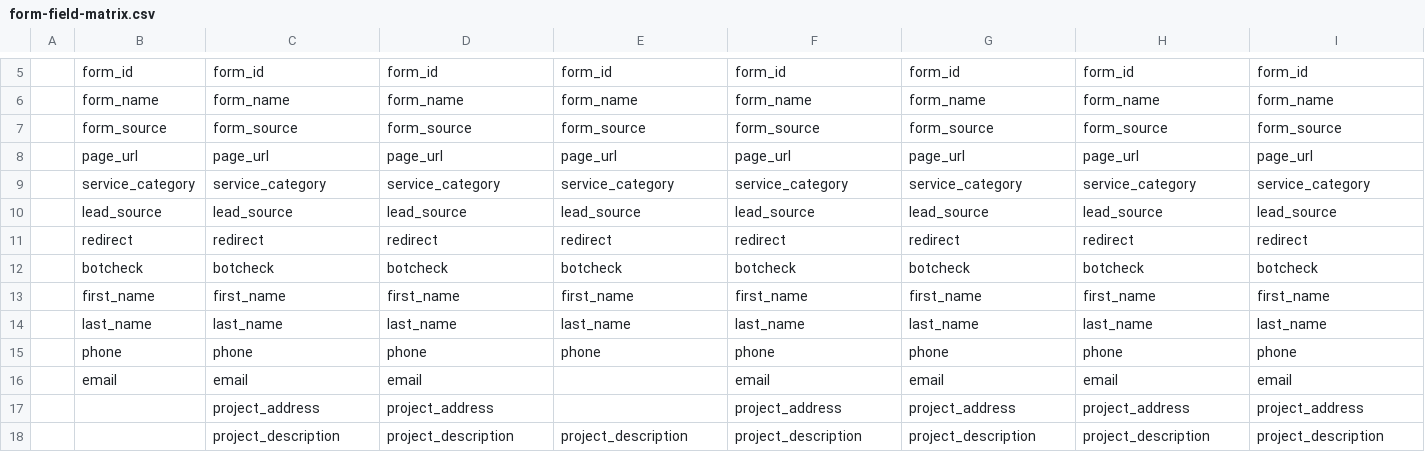
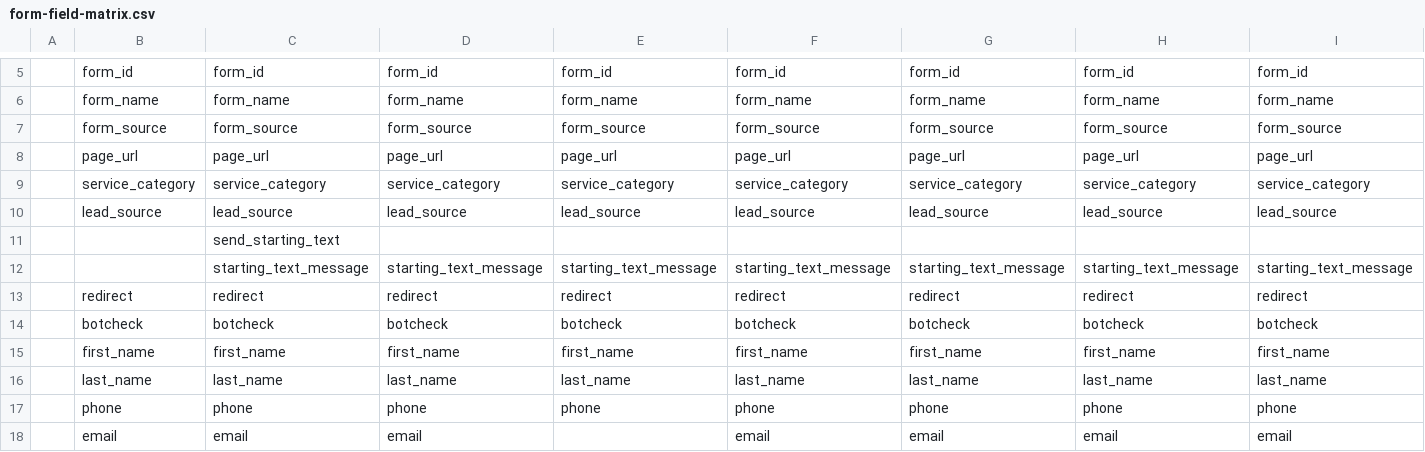
Before and after one commit to ateamllc/Website, a CSV file: docs/reference/form-field-matrix.csv, drawn as a sheet; only a part is shown, gaps mark what is left out; the shorter side is filled out with more unchanged rows; rows hold the shown columns only; the diff names each change by its address in the sheet, - before the commit and + after, or states it on an @@ line.

Commit message:
add custom messaging in forms

```diff
--- a/docs/reference/form-field-matrix.csv
+++ b/docs/reference/form-field-matrix.csv
+row 11:  |  | send_starting_text
+row 12:  |  | starting_text_message | starting_text_message | starting_text_message | starting_text_message | starting_text_message | starting_text_message | starting_text_message
```
Also changed, not shown: 7 other files.
